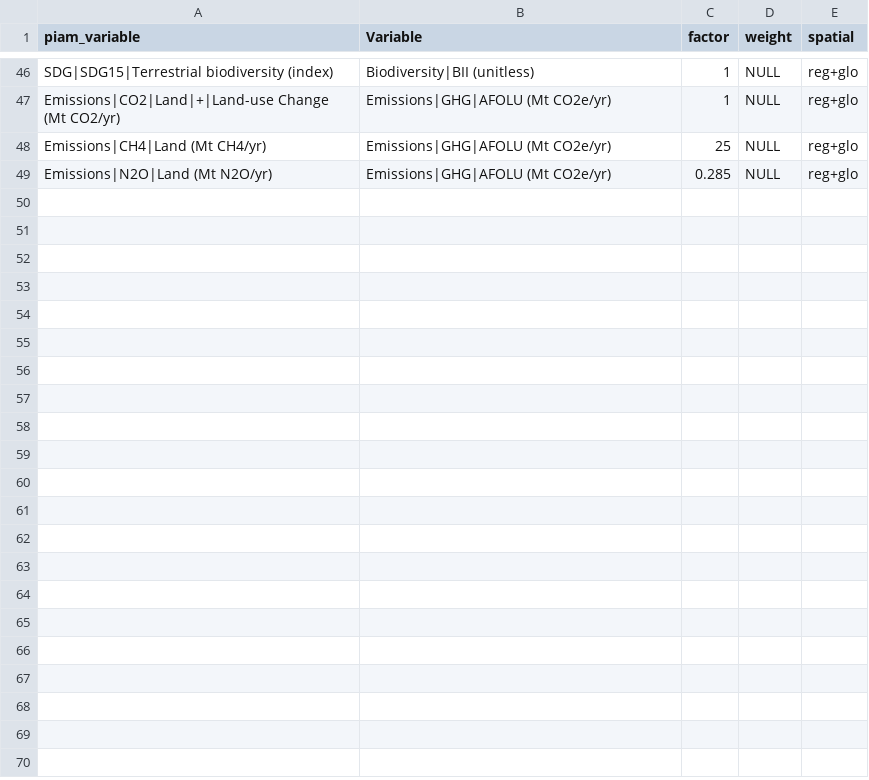
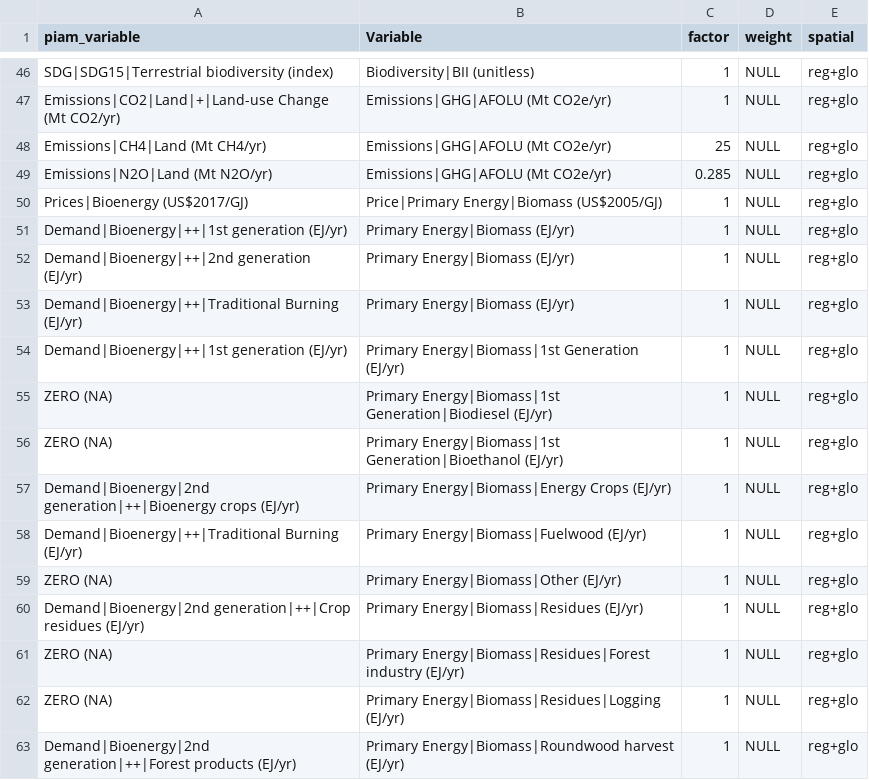
Before and after one commit to sreyam-sengupta/matrix_generation, a CSV file: 2026-04-20_new_trimmed_mapping.csv, drawn as a sheet; only a part is shown, gaps mark what is left out.

```diff
--- a/2026-04-20_new_trimmed_mapping.csv
+++ b/2026-04-20_new_trimmed_mapping.csv
@@ -49 +49,15 @@ Emissions|CH4|Land (Mt CH4/yr);Emissions|GHG|AFOLU (Mt CO2e/yr);25;NULL;reg+glo
 Emissions|N2O|Land (Mt N2O/yr);Emissions|GHG|AFOLU (Mt CO2e/yr);0.285;NULL;reg+glo
+Prices|Bioenergy (US$2017/GJ);Price|Primary Energy|Biomass (US$2005/GJ);1;NULL;reg+glo
+Demand|Bioenergy|++|1st generation (EJ/yr);Primary Energy|Biomass (EJ/yr);1;NULL;reg+glo
+Demand|Bioenergy|++|2nd generation (EJ/yr);Primary Energy|Biomass (EJ/yr);1;NULL;reg+glo
+Demand|Bioenergy|++|Traditional Burning (EJ/yr);Primary Energy|Biomass (EJ/yr);1;NULL;reg+glo
+Demand|Bioenergy|++|1st generation (EJ/yr);Primary Energy|Biomass|1st Generation (EJ/yr);1;NULL;reg+glo
+ZERO (NA);Primary Energy|Biomass|1st Generation|Biodiesel (EJ/yr);1;NULL;reg+glo
+ZERO (NA);Primary Energy|Biomass|1st Generation|Bioethanol (EJ/yr);1;NULL;reg+glo
+Demand|Bioenergy|2nd generation|++|Bioenergy crops (EJ/yr);Primary Energy|Biomass|Energy Crops (EJ/yr);1;NULL;reg+glo
+Demand|Bioenergy|++|Traditional Burning (EJ/yr);Primary Energy|Biomass|Fuelwood (EJ/yr);1;NULL;reg+glo
+ZERO (NA);Primary Energy|Biomass|Other (EJ/yr);1;NULL;reg+glo
+Demand|Bioenergy|2nd generation|++|Crop residues (EJ/yr);Primary Energy|Biomass|Residues (EJ/yr);1;NULL;reg+glo
+ZERO (NA);Primary Energy|Biomass|Residues|Forest industry (EJ/yr);1;NULL;reg+glo
+ZERO (NA);Primary Energy|Biomass|Residues|Logging (EJ/yr);1;NULL;reg+glo
+Demand|Bioenergy|2nd generation|++|Forest products (EJ/yr);Primary Energy|Biomass|Roundwood harvest (EJ/yr);1;NULL;reg+glo
```
Also changed, not shown: 6 other files.
